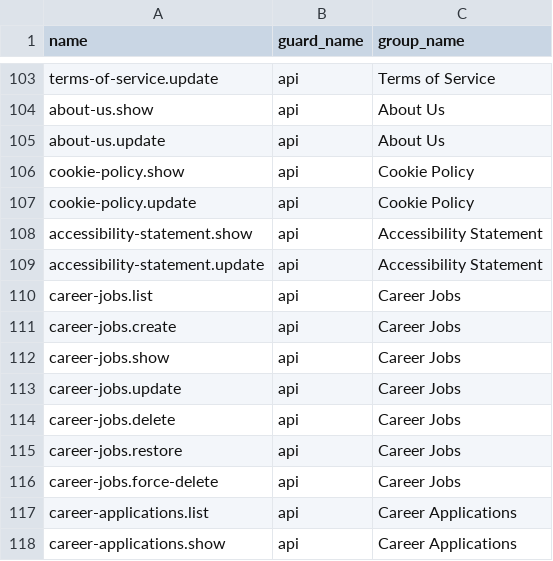
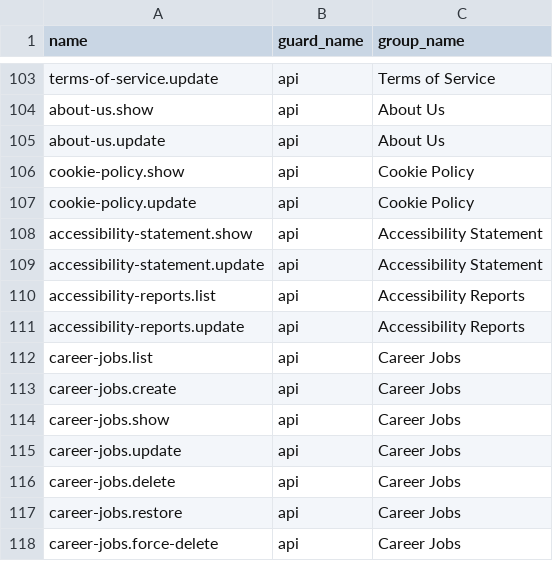
Before and after one commit to MakTech-Laravel/zbc_news_backend_5_31_2026, a CSV file: database/data/permissions.csv, drawn as a sheet; only a part is shown, gaps mark what is left out; the shorter side is filled out with more unchanged rows.

```diff
--- a/database/data/permissions.csv
+++ b/database/data/permissions.csv
@@ -109,2 +109,4 @@ accessibility-statement.show,api,Accessibility Statement
 accessibility-statement.update,api,Accessibility Statement
+accessibility-reports.list,api,Accessibility Reports
+accessibility-reports.update,api,Accessibility Reports
 career-jobs.list,api,Career Jobs
```
Also changed, not shown: 11 other files.
